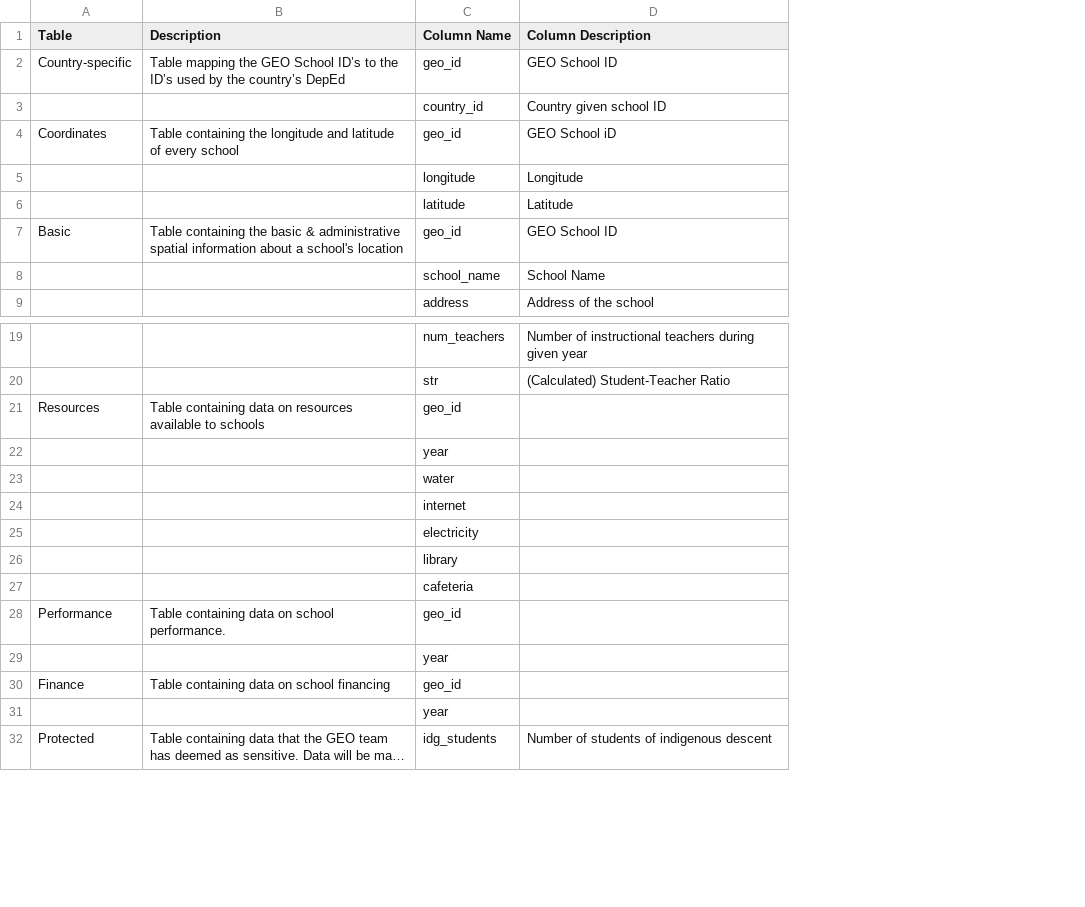
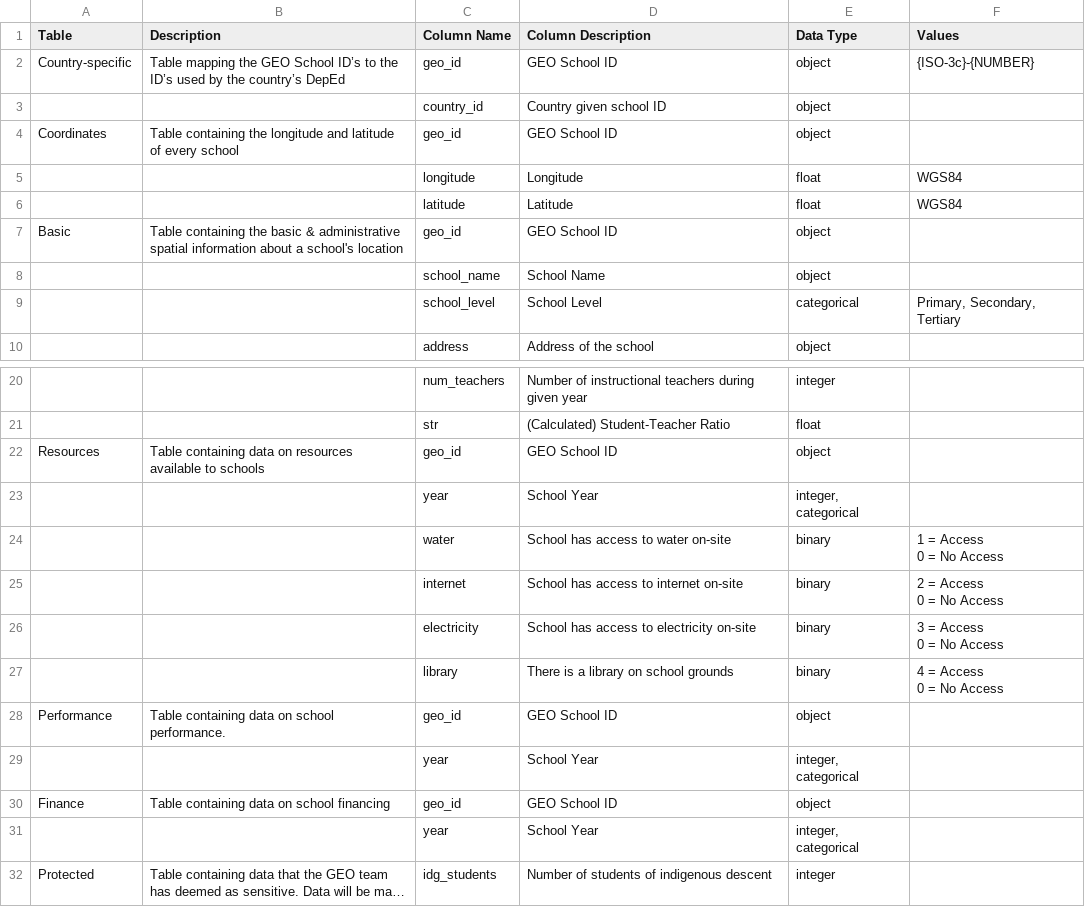
Before and after one commit to heatherbaier/geo, a CSV file: codebook.csv, drawn as a sheet; only a part is shown, gaps mark what is left out; long unchanged cells end in …; removed rows and columns are numbered as before the commit, all else as after; ↵ is a line break in a cell; the diff names each change by its address in the sheet, - before the commit and + after, or states it on an @@ line.

Commit message:
bol data & codebook updates

```diff
--- a/codebook.csv
+++ b/codebook.csv
+column E (Data Type), rows 2-8: object | object | object | float | float | object | object; row 10: object; rows 20-32: integer | float | object | integer, categorical | binary | binary | binary | binary | object | integer, categorical | object | integer, categorical | integer
+column F (Values), rows 2-6: {ISO-3c}-{NUMBER} |  |  | WGS84 | WGS84; rows 24-27: 1 = Access ↵ 0 = No Access | 2 = Access ↵ 0 = No Access | 3 = Access ↵ 0 = No Access | 4 = Access ↵ 0 = No Access
-D4 (Column Description): GEO School iD
+D4 (Column Description): GEO School ID
+row 9:  |  | school_level | School Level | categorical | Primary, Secondary, Tertiary
-D22 (Column Description): (empty)
+D22 (Column Description): GEO School ID
-D23 (Column Description): (empty)
+D23 (Column Description): School Year
-D24 (Column Description): (empty)
+D24 (Column Description): School has access to water on-site
-D25 (Column Description): (empty)
+D25 (Column Description): School has access to internet on-site
-D26 (Column Description): (empty)
+D26 (Column Description): School has access to electricity on-site
-D27 (Column Description): (empty)
+D27 (Column Description): There is a library on school grounds
-row 27:  |  | cafeteria
-D28 (Column Description): (empty)
+D28 (Column Description): GEO School ID
-D29 (Column Description): (empty)
+D29 (Column Description): School Year
-D30 (Column Description): (empty)
+D30 (Column Description): GEO School ID
-D31 (Column Description): (empty)
+D31 (Column Description): School Year
```
Also changed, not shown: 7 other files.
